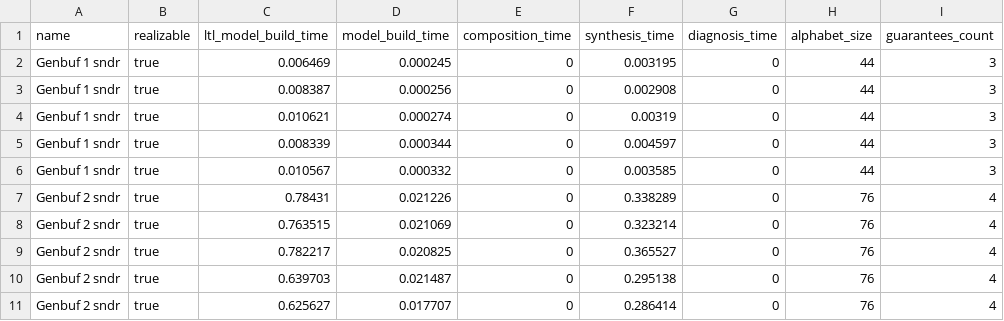
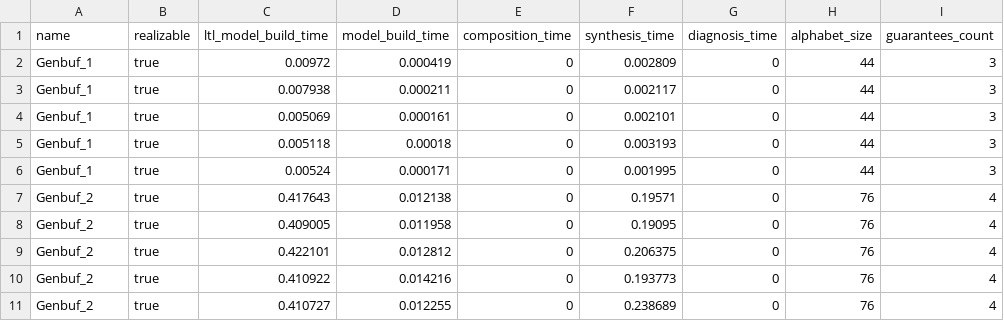
Before and after one commit to vscorza/cltsa, a CSV file: doc/experimental_setting/tmp_results/genbuf_up_to_4_controllable.csv, drawn as a sheet; only a part is shown; the diff covers the shown part only; the diff names each change by its address in the sheet, - before the commit and + after, or states it on an @@ line.

```diff
--- a/doc/experimental_setting/tmp_results/genbuf_up_to_4_controllable.csv
+++ b/doc/experimental_setting/tmp_results/genbuf_up_to_4_controllable.csv
-A2:A6 (name): Genbuf 1 sndr
+A2:A6 (name): Genbuf_1
-C2 (ltl_model_build_time): 0.006469
+C2 (ltl_model_build_time): 0.00972
-D2 (model_build_time): 0.000245
+D2 (model_build_time): 0.000419
-F2 (synthesis_time): 0.003195
+F2 (synthesis_time): 0.002809
-C3 (ltl_model_build_time): 0.008387
+C3 (ltl_model_build_time): 0.007938
-D3 (model_build_time): 0.000256
+D3 (model_build_time): 0.000211
-F3 (synthesis_time): 0.002908
+F3 (synthesis_time): 0.002117
-C4 (ltl_model_build_time): 0.010621
+C4 (ltl_model_build_time): 0.005069
-D4 (model_build_time): 0.000274
+D4 (model_build_time): 0.000161
-F4 (synthesis_time): 0.00319
+F4 (synthesis_time): 0.002101
-C5 (ltl_model_build_time): 0.008339
+C5 (ltl_model_build_time): 0.005118
-D5 (model_build_time): 0.000344
+D5 (model_build_time): 0.00018
-F5 (synthesis_time): 0.004597
+F5 (synthesis_time): 0.003193
-C6 (ltl_model_build_time): 0.010567
+C6 (ltl_model_build_time): 0.00524
-D6 (model_build_time): 0.000332
+D6 (model_build_time): 0.000171
-F6 (synthesis_time): 0.003585
+F6 (synthesis_time): 0.001995
-A7:A11 (name): Genbuf 2 sndr
+A7:A11 (name): Genbuf_2
-C7 (ltl_model_build_time): 0.78431
+C7 (ltl_model_build_time): 0.417643
-D7 (model_build_time): 0.021226
+D7 (model_build_time): 0.012138
-F7 (synthesis_time): 0.338289
+F7 (synthesis_time): 0.19571
-C8 (ltl_model_build_time): 0.763515
+C8 (ltl_model_build_time): 0.409005
-D8 (model_build_time): 0.021069
+D8 (model_build_time): 0.011958
-F8 (synthesis_time): 0.323214
+F8 (synthesis_time): 0.19095
-C9 (ltl_model_build_time): 0.782217
+C9 (ltl_model_build_time): 0.422101
-D9 (model_build_time): 0.020825
+D9 (model_build_time): 0.012812
-F9 (synthesis_time): 0.365527
+F9 (synthesis_time): 0.206375
-C10 (ltl_model_build_time): 0.639703
+C10 (ltl_model_build_time): 0.410922
-D10 (model_build_time): 0.021487
+D10 (model_build_time): 0.014216
-F10 (synthesis_time): 0.295138
+F10 (synthesis_time): 0.193773
-C11 (ltl_model_build_time): 0.625627
+C11 (ltl_model_build_time): 0.410727
-D11 (model_build_time): 0.017707
+D11 (model_build_time): 0.012255
-F11 (synthesis_time): 0.286414
+F11 (synthesis_time): 0.238689
```
Also changed, not shown: 40 edited cells elsewhere in this file, 18 other files.
